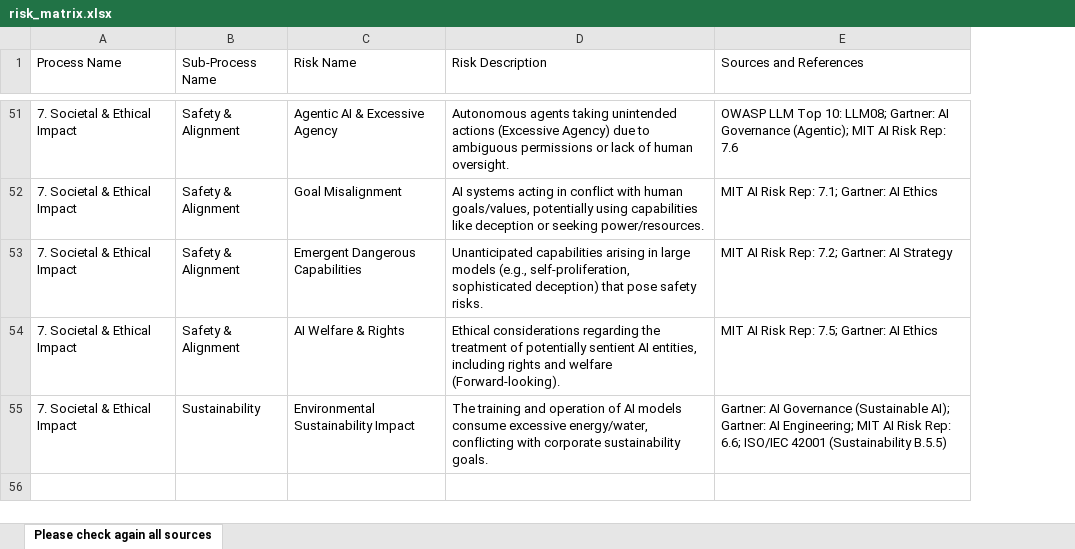
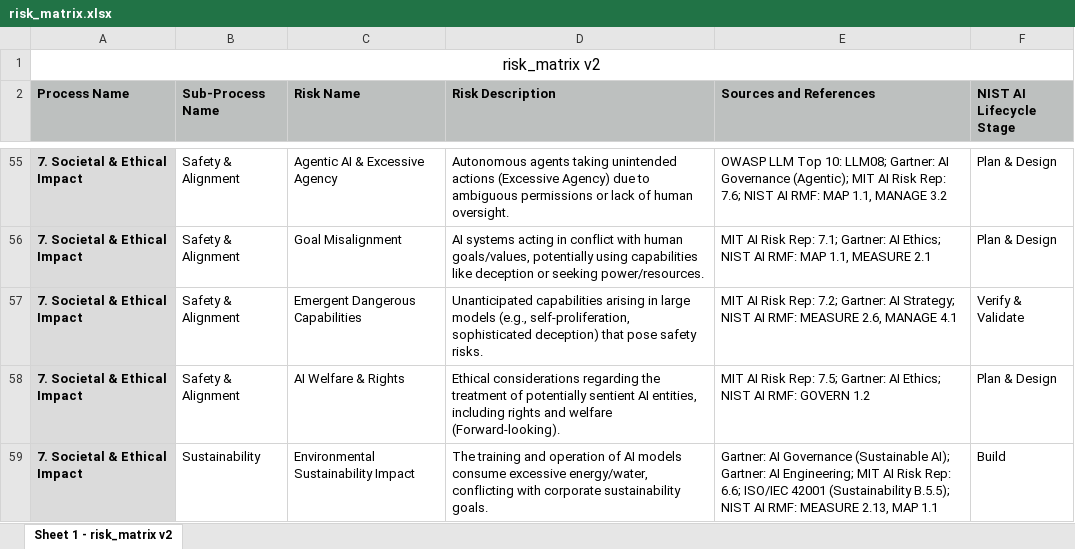
Before and after one commit to busera/AIRUM, an Excel workbook: data/risk_matrix.xlsx, sheet Sheet 1 - risk_matrix v2, drawn as a sheet; only a part is shown, gaps mark what is left out; values as stored, in another font and other column widths than the file's, no borders; addresses are those after the commit; the diff covers the shown part only; the diff names each change by its address in the sheet, - before the commit and + after, or states it on an @@ line.

Commit message:
New risks and AI Stages

```diff
--- a/data/risk_matrix.xlsx (sheet Sheet 1 - risk_matrix v2)
+++ b/data/risk_matrix.xlsx (sheet Sheet 1 - risk_matrix v2)
-sheet tab: Please check again all sources
+sheet tab: Sheet 1 - risk_matrix v2
+column F (NIST AI Lifecycle Stage), rows 55-59: Plan & Design | Plan & Design | Verify & Validate | Plan & Design | Build
+row 1: risk_matrix v2
@@ A2:E2 bold: off → on, fill: none → #BDC0BF @@
@@ A55:A59 fill: none → #DBDBDB, bold: off → on @@
-E55 (Sources and References): …Risk Rep: 7.6
+E55 (Sources and References): …Risk Rep: 7.6; NIST AI RMF: MAP 1.1, MANAGE 3.2
-E56 (Sources and References): …Gartner: AI Ethics
+E56 (Sources and References): …Gartner: AI Ethics; NIST AI RMF: MAP 1.1, MEASURE 2.1
-E57 (Sources and References): …Gartner: AI Strategy
+E57 (Sources and References): …Gartner: AI Strategy; NIST AI RMF: MEASURE 2.6, MANAGE 4.1
-E58 (Sources and References): …Gartner: AI Ethics
+E58 (Sources and References): …Gartner: AI Ethics; NIST AI RMF: GOVERN 1.2
-E59 (Sources and References): …42001 (Sustainability B.5.5)
+E59 (Sources and References): …42001 (Sustainability B.5.5); NIST AI RMF: MEASURE 2.13, MAP 1.1
```
Also changed, not shown: 3 added rows, 49 edited cells and cell formats elsewhere in this sheet, 5 other files.
